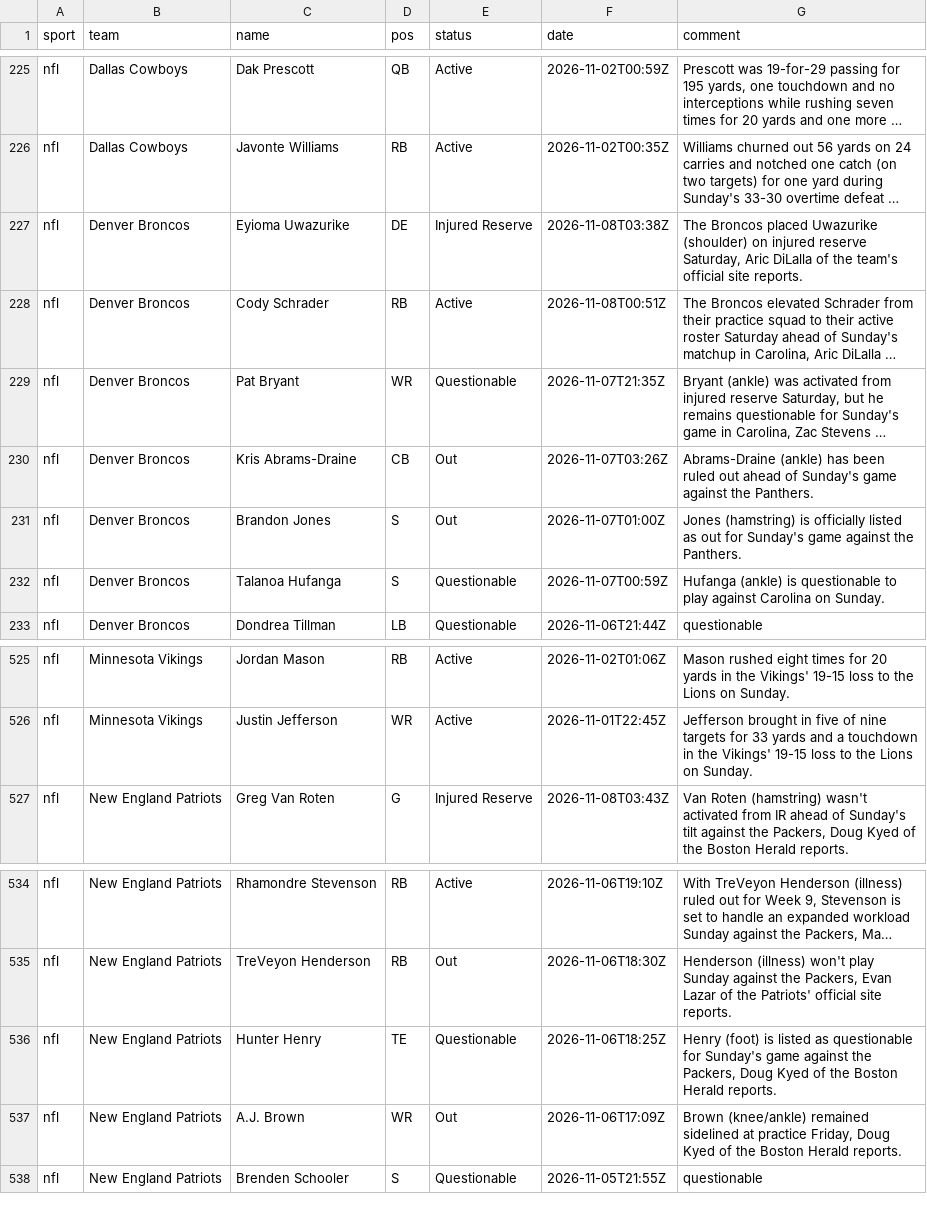
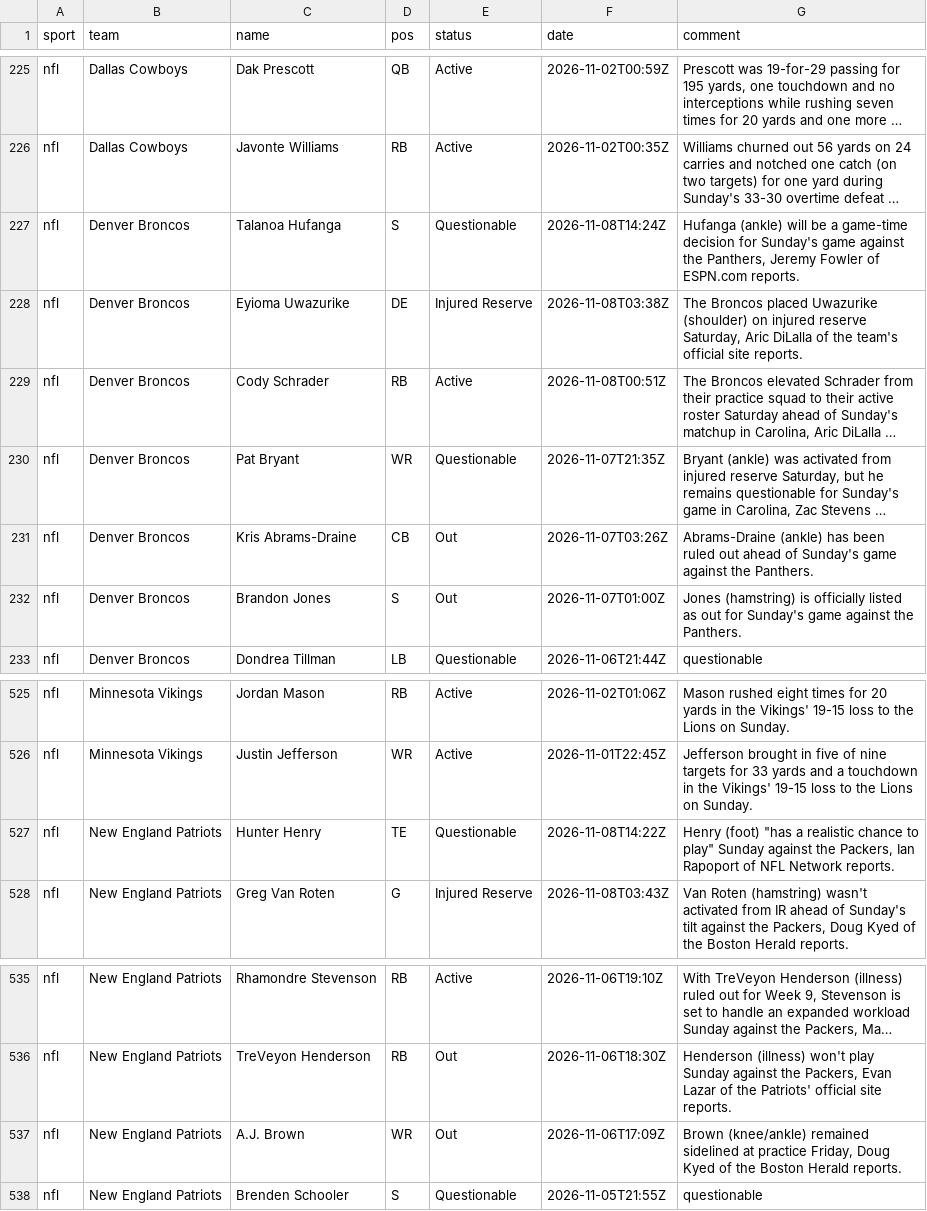
Before and after one commit to kroxy71/Rox-Locks-routine, a CSV file: sheet/data/injuries.csv, drawn as a sheet; only a part is shown, gaps mark what is left out; long unchanged cells end in …; removed rows and columns are numbered as before the commit, all else as after; the diff names each change by its address in the sheet, - before the commit and + after, or states it on an @@ line.

```diff
--- a/sheet/data/injuries.csv
+++ b/sheet/data/injuries.csv
+row 227: nfl | Denver Broncos | Talanoa Hufanga | S | Questionable | 2026-11-08T14:24Z | Hufanga (ankle) will be a game-time decision for Sunday's game against the Panthers, Jeremy Fowler of ESPN.com reports.
-row 232: nfl | Denver Broncos | Talanoa Hufanga | S | Questionable | 2026-11-07T00:59Z | Hufanga (ankle) is questionable to play against Carolina on Sunday.
+row 527: nfl | New England Patriots | Hunter Henry | TE | Questionable | 2026-11-08T14:22Z | Henry (foot) "has a realistic chance to play" Sunday against the Packers, Ian Rapoport of NFL Network reports.
-row 536: nfl | New England Patriots | Hunter Henry | TE | Questionable | 2026-11-06T18:25Z | Henry (foot) is listed as questionable for Sunday's game against the Packers, Doug Kyed of the Boston Herald reports.
```
Also changed, not shown: sheet/data/goalies.csv, sheet/data/nfl_upcoming.csv, 9 other files.
